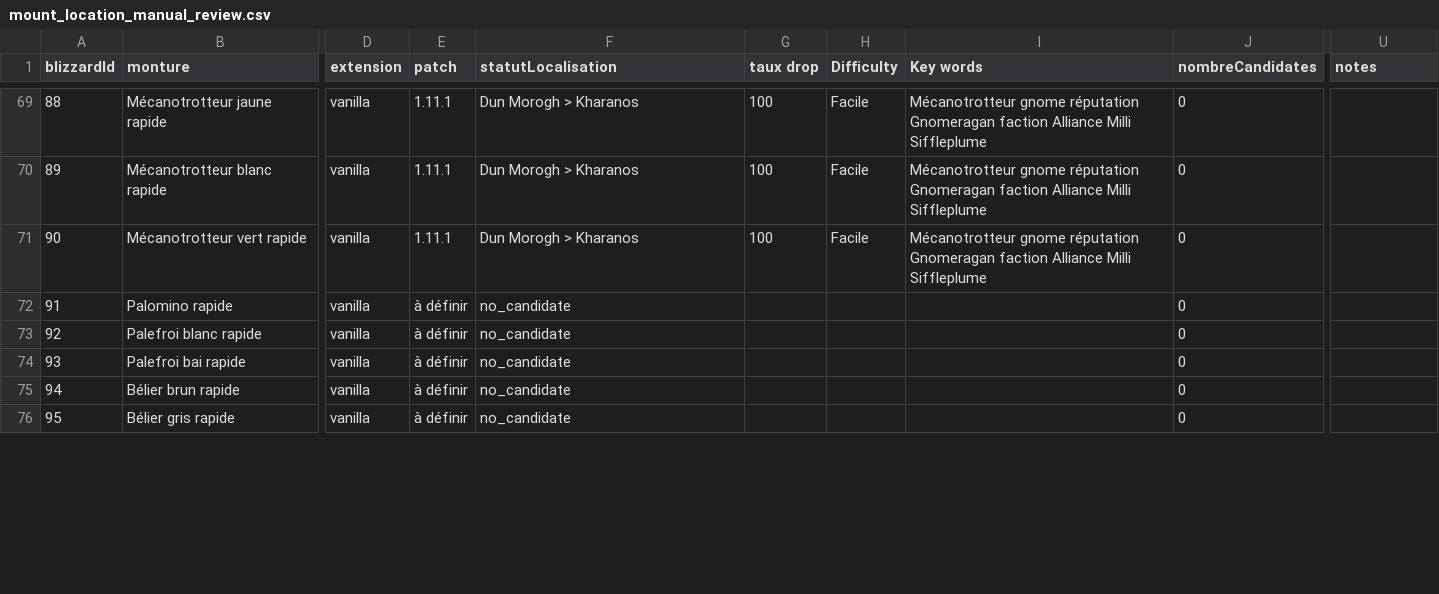
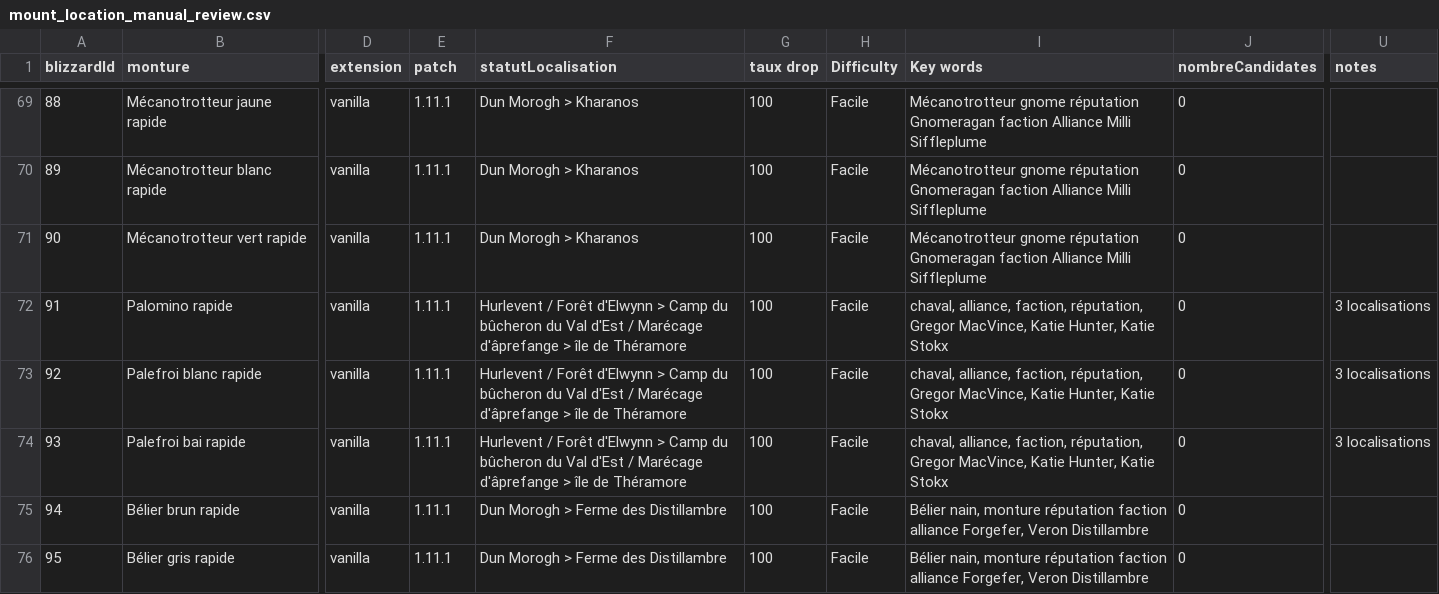
Before and after one commit to Laetitia-Bara/WoW100, a CSV file: assets/generated/mount_location_manual_review.csv, drawn as a sheet; only a part is shown, gaps mark what is left out; the diff covers the shown part only; the diff names each change by its address in the sheet, - before the commit and + after, or states it on an @@ line.

Commit message:
up mounts loc

```diff
--- a/assets/generated/mount_location_manual_review.csv
+++ b/assets/generated/mount_location_manual_review.csv
-E72:E76 (patch): à définir
+E72:E76 (patch): 1.11.1
-F72:F74 (statutLocalisation): no_candidate
+F72:F74 (statutLocalisation): Hurlevent / Forêt d'Elwynn > Camp du bûcheron du Val d'Est / Marécage d'âprefange > île de Théramore
-G72:G76 (taux drop): (empty)
+G72:G76 (taux drop): 100
-H72:H76 (Difficulty): (empty)
+H72:H76 (Difficulty): Facile
-I72:I74 (Key words): (empty)
+I72:I74 (Key words): chaval, alliance, faction, réputation, Gregor MacVince, Katie Hunter, Katie Stokx
-U72:U74 (notes): (empty)
+U72:U74 (notes): 3 localisations
-F75:F76 (statutLocalisation): no_candidate
+F75:F76 (statutLocalisation): Dun Morogh > Ferme des Distillambre
-I75:I76 (Key words): (empty)
+I75:I76 (Key words): Bélier nain, monture réputation faction alliance Forgefer, Veron Distillambre
```
Also changed, not shown: 31 edited cells elsewhere in this file, assets/generated/locations_eastern_kingdoms_catalog.csv, 13 other files.
